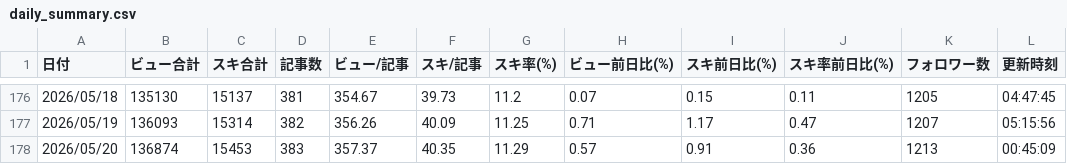
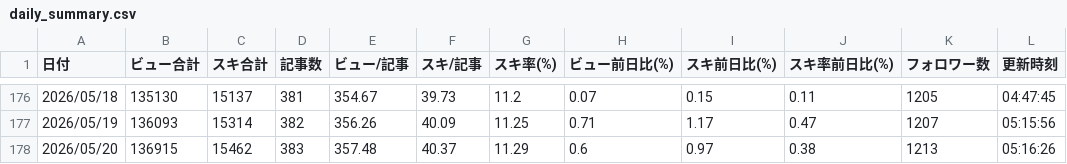
Before and after one commit to Goo-dev0505/note-stats-public, a CSV file: data/daily_summary.csv, drawn as a sheet; only a part is shown, gaps mark what is left out.

```diff
--- a/data/daily_summary.csv
+++ b/data/daily_summary.csv
@@ -177,2 +177,2 @@
 2026/05/19,136093,15314,382,356.26,40.09,11.25,0.71,1.17,0.47,1207,05:15:56
-2026/05/20,136874,15453,383,357.37,40.35,11.29,0.57,0.91,0.36,1213,00:45:09
+2026/05/20,136915,15462,383,357.48,40.37,11.29,0.6,0.97,0.38,1213,05:16:26
```
Also changed, not shown: data/article_quality.csv, data/article_trend.csv, 6 other files.
